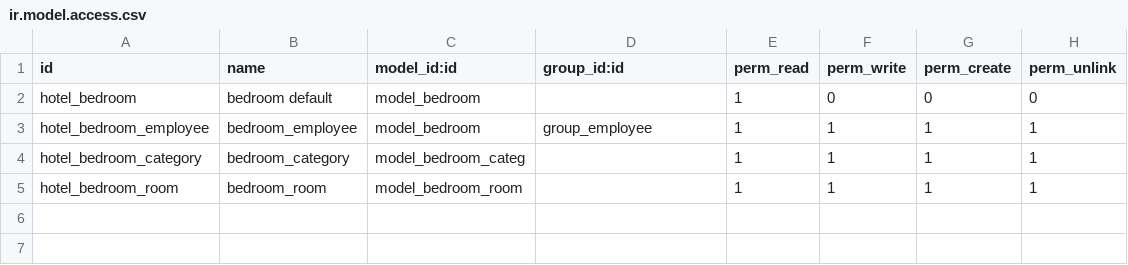
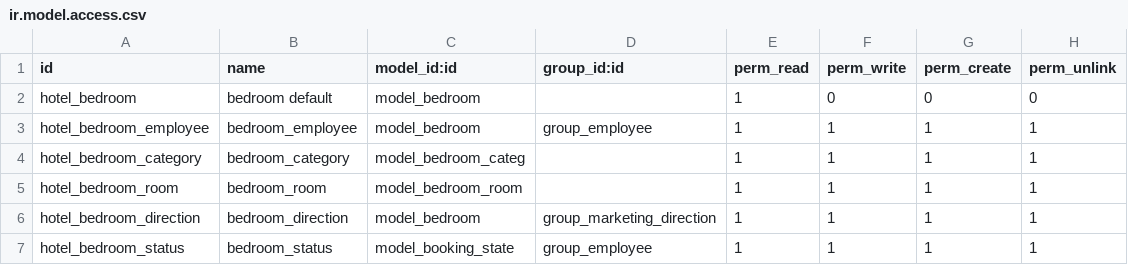
Before and after one commit to Maud-Pixel/my_hotel_company, a CSV file: my_hotel_company/security/ir.model.access.csv, drawn as a sheet.

```diff
--- a/my_hotel_company/security/ir.model.access.csv
+++ b/my_hotel_company/security/ir.model.access.csv
@@ -5 +5,3 @@ hotel_bedroom_category,bedroom_category,model_bedroom_categ,,1,1,1,1
 hotel_bedroom_room,bedroom_room,model_bedroom_room,,1,1,1,1
+hotel_bedroom_direction,bedroom_direction,model_bedroom,group_marketing_direction,1,1,1,1
+hotel_bedroom_status,bedroom_status,model_booking_state,group_employee,1,1,1,1
```
Also changed, not shown: 21 other files.
